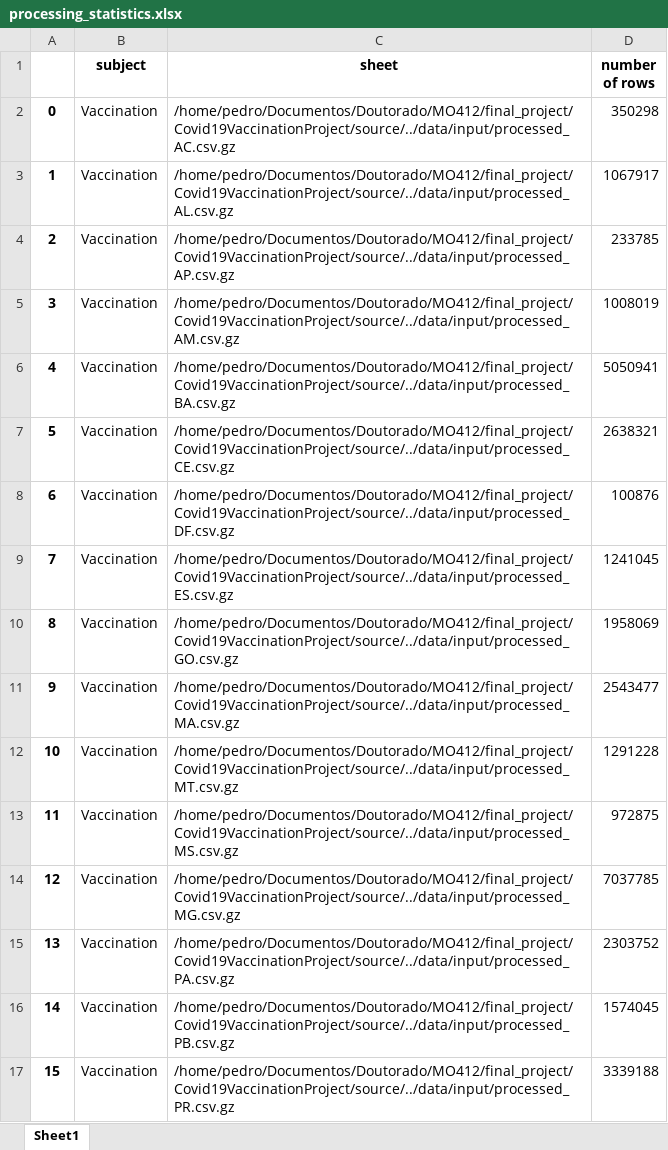
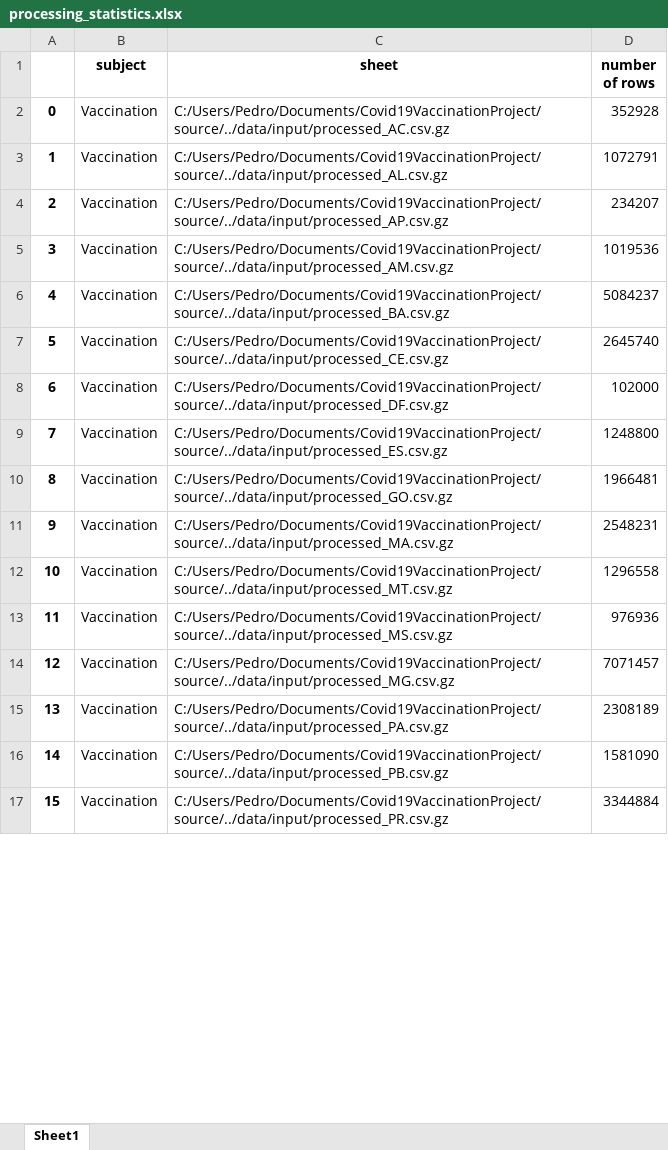
Before and after one commit to PedrooHR/Covid19VaccinationProject, an Excel workbook: data/output/processing_statistics.xlsx, sheet Sheet1, drawn as a sheet; only a part is shown; values as stored, in another font and other column widths than the file's, no borders; the diff covers the shown part only; the diff names each change by its address in the sheet, - before the commit and + after, or states it on an @@ line.

Commit message:
Adding missing data files

```diff
--- a/data/output/processing_statistics.xlsx (sheet Sheet1)
+++ b/data/output/processing_statistics.xlsx (sheet Sheet1)
-C2 (sheet): /home/pedro/Documentos/Doutorado/MO412/final_project/Covid19VaccinationProject/source/../data/input/processed_AC.csv.gz
+C2 (sheet): C:/Users/Pedro/Documents/Covid19VaccinationProject/source/../data/input/processed_AC.csv.gz
-D2 (number of rows): 350298
+D2 (number of rows): 352928
-C3 (sheet): /home/pedro/Documentos/Doutorado/MO412/final_project/Covid19VaccinationProject/source/../data/input/processed_AL.csv.gz
+C3 (sheet): C:/Users/Pedro/Documents/Covid19VaccinationProject/source/../data/input/processed_AL.csv.gz
-D3 (number of rows): 1067917
+D3 (number of rows): 1072791
-C4 (sheet): /home/pedro/Documentos/Doutorado/MO412/final_project/Covid19VaccinationProject/source/../data/input/processed_AP.csv.gz
+C4 (sheet): C:/Users/Pedro/Documents/Covid19VaccinationProject/source/../data/input/processed_AP.csv.gz
-D4 (number of rows): 233785
+D4 (number of rows): 234207
-C5 (sheet): /home/pedro/Documentos/Doutorado/MO412/final_project/Covid19VaccinationProject/source/../data/input/processed_AM.csv.gz
+C5 (sheet): C:/Users/Pedro/Documents/Covid19VaccinationProject/source/../data/input/processed_AM.csv.gz
-D5 (number of rows): 1008019
+D5 (number of rows): 1019536
-C6 (sheet): /home/pedro/Documentos/Doutorado/MO412/final_project/Covid19VaccinationProject/source/../data/input/processed_BA.csv.gz
+C6 (sheet): C:/Users/Pedro/Documents/Covid19VaccinationProject/source/../data/input/processed_BA.csv.gz
-D6 (number of rows): 5050941
+D6 (number of rows): 5084237
-C7 (sheet): /home/pedro/Documentos/Doutorado/MO412/final_project/Covid19VaccinationProject/source/../data/input/processed_CE.csv.gz
+C7 (sheet): C:/Users/Pedro/Documents/Covid19VaccinationProject/source/../data/input/processed_CE.csv.gz
-D7 (number of rows): 2638321
+D7 (number of rows): 2645740
-C8 (sheet): /home/pedro/Documentos/Doutorado/MO412/final_project/Covid19VaccinationProject/source/../data/input/processed_DF.csv.gz
+C8 (sheet): C:/Users/Pedro/Documents/Covid19VaccinationProject/source/../data/input/processed_DF.csv.gz
-D8 (number of rows): 100876
+D8 (number of rows): 102000
-C9 (sheet): /home/pedro/Documentos/Doutorado/MO412/final_project/Covid19VaccinationProject/source/../data/input/processed_ES.csv.gz
+C9 (sheet): C:/Users/Pedro/Documents/Covid19VaccinationProject/source/../data/input/processed_ES.csv.gz
-D9 (number of rows): 1241045
+D9 (number of rows): 1248800
-C10 (sheet): /home/pedro/Documentos/Doutorado/MO412/final_project/Covid19VaccinationProject/source/../data/input/processed_GO.csv.gz
+C10 (sheet): C:/Users/Pedro/Documents/Covid19VaccinationProject/source/../data/input/processed_GO.csv.gz
-D10 (number of rows): 1958069
+D10 (number of rows): 1966481
-C11 (sheet): /home/pedro/Documentos/Doutorado/MO412/final_project/Covid19VaccinationProject/source/../data/input/processed_MA.csv.gz
+C11 (sheet): C:/Users/Pedro/Documents/Covid19VaccinationProject/source/../data/input/processed_MA.csv.gz
-D11 (number of rows): 2543477
+D11 (number of rows): 2548231
-C12 (sheet): /home/pedro/Documentos/Doutorado/MO412/final_project/Covid19VaccinationProject/source/../data/input/processed_MT.csv.gz
+C12 (sheet): C:/Users/Pedro/Documents/Covid19VaccinationProject/source/../data/input/processed_MT.csv.gz
-D12 (number of rows): 1291228
+D12 (number of rows): 1296558
-C13 (sheet): /home/pedro/Documentos/Doutorado/MO412/final_project/Covid19VaccinationProject/source/../data/input/processed_MS.csv.gz
+C13 (sheet): C:/Users/Pedro/Documents/Covid19VaccinationProject/source/../data/input/processed_MS.csv.gz
-D13 (number of rows): 972875
+D13 (number of rows): 976936
-C14 (sheet): /home/pedro/Documentos/Doutorado/MO412/final_project/Covid19VaccinationProject/source/../data/input/processed_MG.csv.gz
+C14 (sheet): C:/Users/Pedro/Documents/Covid19VaccinationProject/source/../data/input/processed_MG.csv.gz
-D14 (number of rows): 7037785
+D14 (number of rows): 7071457
-C15 (sheet): /home/pedro/Documentos/Doutorado/MO412/final_project/Covid19VaccinationProject/source/../data/input/processed_PA.csv.gz
+C15 (sheet): C:/Users/Pedro/Documents/Covid19VaccinationProject/source/../data/input/processed_PA.csv.gz
-D15 (number of rows): 2303752
+D15 (number of rows): 2308189
-C16 (sheet): /home/pedro/Documentos/Doutorado/MO412/final_project/Covid19VaccinationProject/source/../data/input/processed_PB.csv.gz
+C16 (sheet): C:/Users/Pedro/Documents/Covid19VaccinationProject/source/../data/input/processed_PB.csv.gz
-D16 (number of rows): 1574045
+D16 (number of rows): 1581090
-C17 (sheet): /home/pedro/Documentos/Doutorado/MO412/final_project/Covid19VaccinationProject/source/../data/input/processed_PR.csv.gz
+C17 (sheet): C:/Users/Pedro/Documents/Covid19VaccinationProject/source/../data/input/processed_PR.csv.gz
-D17 (number of rows): 3339188
+D17 (number of rows): 3344884
```
Also changed, not shown: 86 edited cells elsewhere in this sheet, data/output/city.xlsx, 3 other files.
